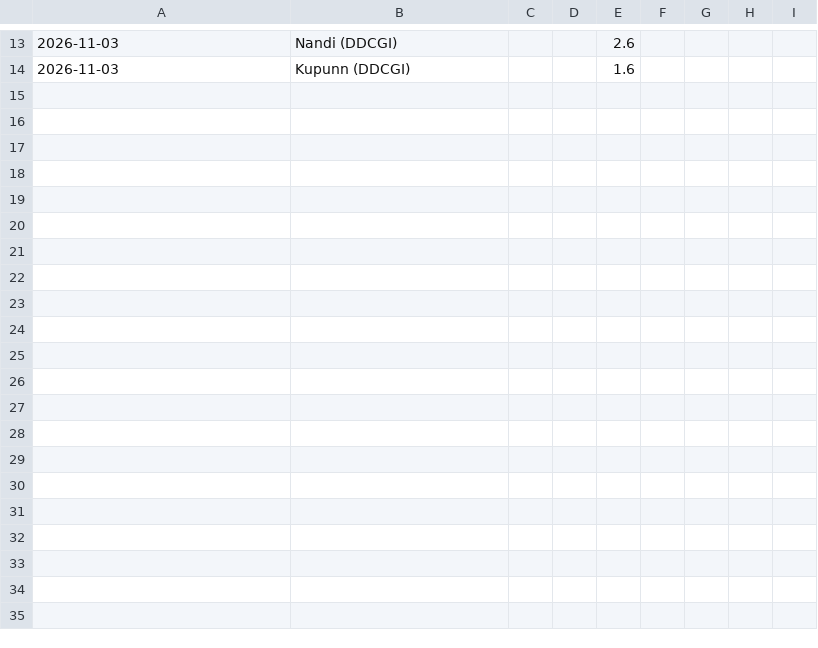
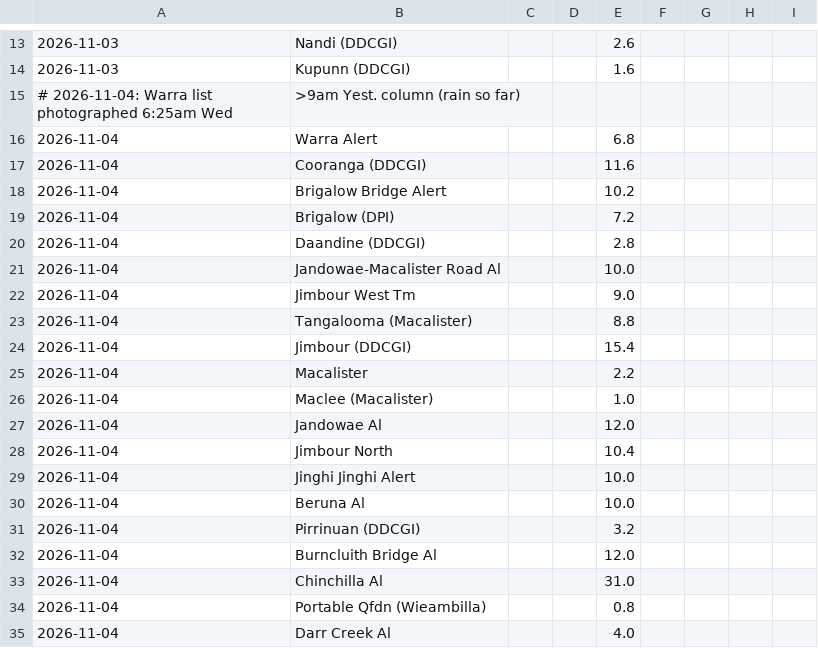
Before and after one commit to namrex83/downs-rain, a CSV file: my_gauges.csv, drawn as a sheet; only a part is shown, gaps mark what is left out.

```diff
--- a/my_gauges.csv
+++ b/my_gauges.csv
@@ -14 +14,22 @@
 2026-11-03,Kupunn (DDCGI),,,1.6
+# 2026-11-04: Warra list photographed 6:25am Wed, ">9am Yest." column (rain so far)
+2026-11-04,Warra Alert,,,6.8
+2026-11-04,Cooranga (DDCGI),,,11.6
+2026-11-04,Brigalow Bridge Alert,,,10.2
+2026-11-04,Brigalow (DPI),,,7.2
+2026-11-04,Daandine (DDCGI),,,2.8
+2026-11-04,Jandowae-Macalister Road Al,,,10.0
+2026-11-04,Jimbour West Tm,,,9.0
+2026-11-04,Tangalooma (Macalister),,,8.8
+2026-11-04,Jimbour (DDCGI),,,15.4
+2026-11-04,Macalister,,,2.2
+2026-11-04,Maclee (Macalister),,,1.0
+2026-11-04,Jandowae Al,,,12.0
+2026-11-04,Jimbour North,,,10.4
+2026-11-04,Jinghi Jinghi Alert,,,10.0
+2026-11-04,Beruna Al,,,10.0
+2026-11-04,Pirrinuan (DDCGI),,,3.2
+2026-11-04,Burncluith Bridge Al,,,12.0
+2026-11-04,Chinchilla Al,,,31.0
+2026-11-04,Portable Qfdn (Wieambilla),,,0.8
+2026-11-04,Darr Creek Al,,,4.0
```
